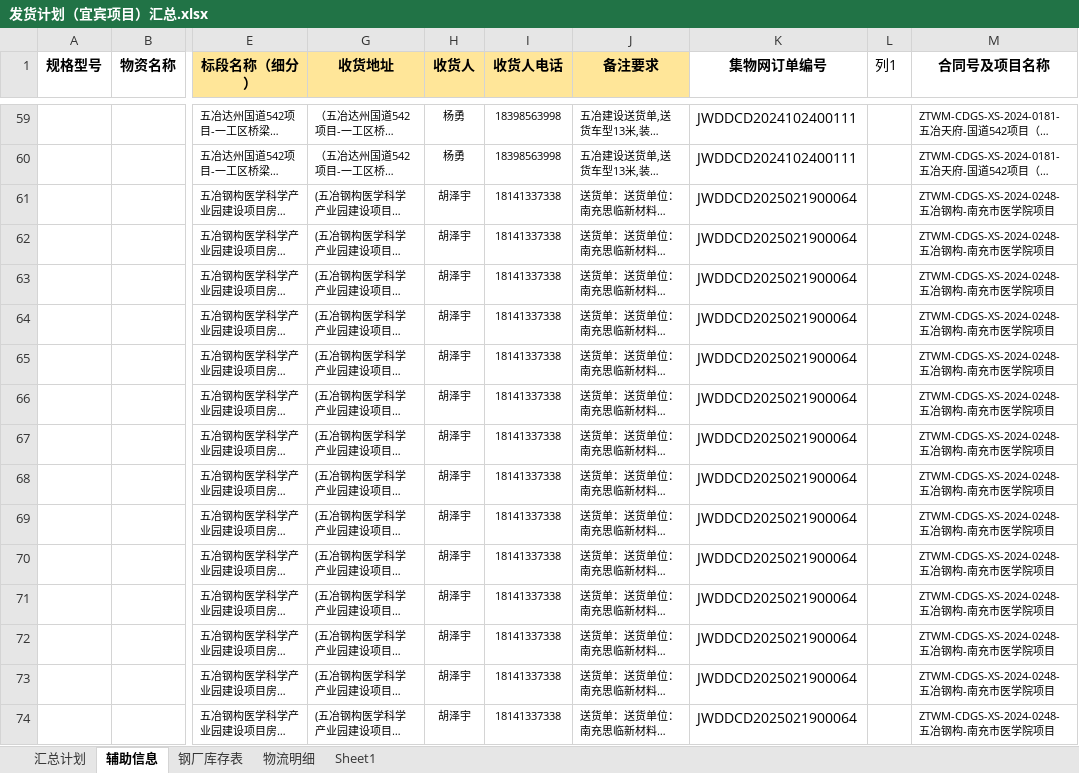
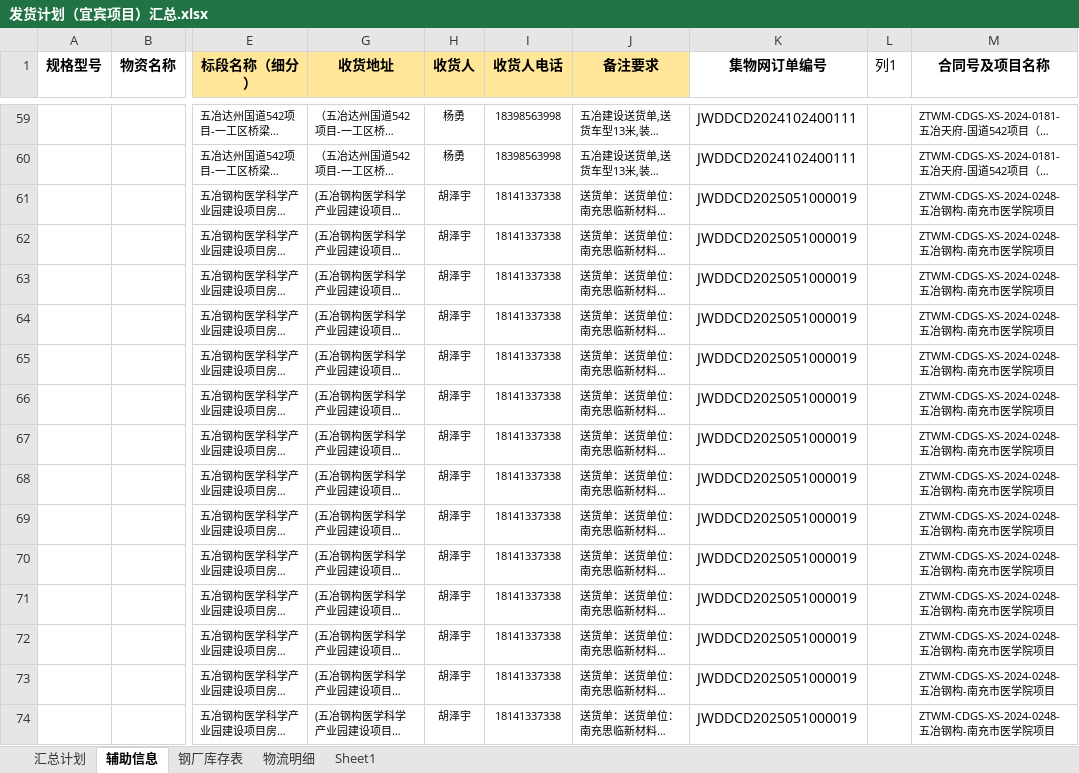
Before and after one commit to monizhou/TVBOX, an Excel workbook: 发货计划（宜宾项目）汇总.xlsx, sheet 辅助信息, drawn as a sheet; only a part is shown, gaps mark what is left out; long unchanged cells end in …; values as stored, in another font and other column widths than the file's, no borders; conditional formats and table styles not drawn; the diff covers the shown part only; the diff names each change by its address in the sheet, - before the commit and + after, or states it on an @@ line.

```diff
--- a/发货计划（宜宾项目）汇总.xlsx (sheet 辅助信息)
+++ b/发货计划（宜宾项目）汇总.xlsx (sheet 辅助信息)
-K61:K74 (集物网订单编号): JWDDCD2025021900064
+K61:K74 (集物网订单编号): JWDDCD2025051000019
```
Also changed, not shown: 31 edited cells elsewhere in this sheet, sheet 汇总计划, hidden cells, 1 other file.
